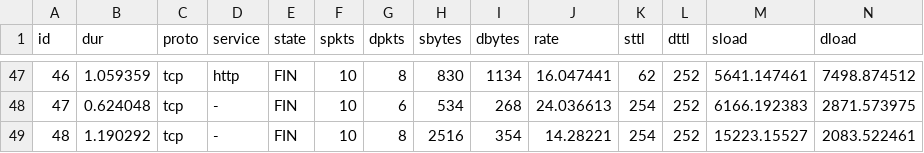
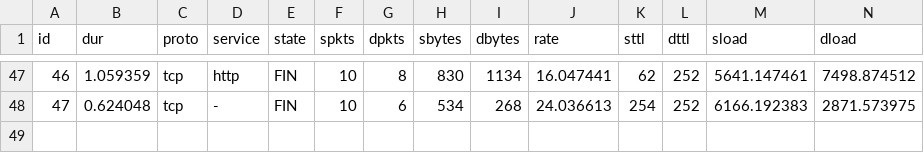
Before and after one commit to njhurtado/LaboratoriosML, a CSV file: laboratorio 3/datos/UNSW_NB15_training-set.csv, drawn as a sheet; only a part is shown, gaps mark what is left out; rows hold the shown columns only; the diff names each change by its address in the sheet, - before the commit and + after, or states it on an @@ line.

Commit message:
laboratorio 3

```diff
--- a/laboratorio 3/datos/UNSW_NB15_training-set.csv
+++ b/laboratorio 3/datos/UNSW_NB15_training-set.csv
-row 49: 48 | 1.190292 | tcp | - | FIN | 10 | 8 | 2516 | 354 | 14.28221 | 254 | 252 | 15223.15527 | 2083.522461
```
